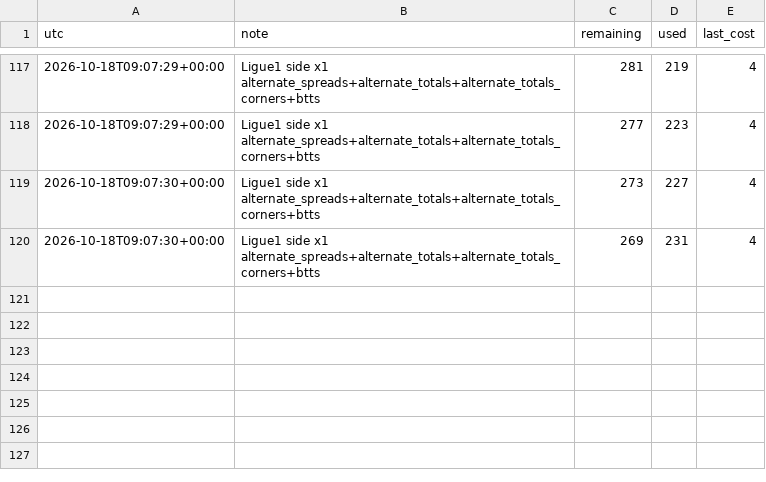
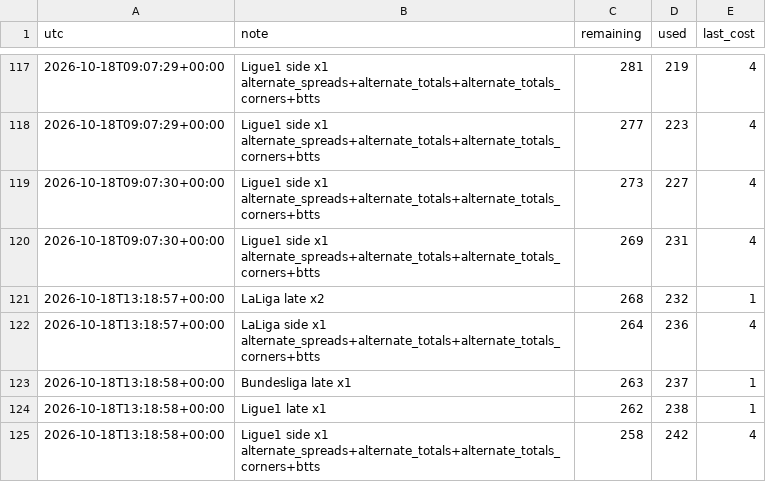
Before and after one commit to alcadiomontes03/match-engine-odds, a CSV file: data/odds/quota.csv, drawn as a sheet; only a part is shown, gaps mark what is left out; the diff names each change by its address in the sheet, - before the commit and + after, or states it on an @@ line.

```diff
--- a/data/odds/quota.csv
+++ b/data/odds/quota.csv
+row 121: 2026-10-18T13:18:57+00:00 | LaLiga late x2 | 268 | 232 | 1
+row 122: 2026-10-18T13:18:57+00:00 | LaLiga side x1 alternate_spreads+alternate_totals+alternate_totals_corners+btts | 264 | 236 | 4
+row 123: 2026-10-18T13:18:58+00:00 | Bundesliga late x1 | 263 | 237 | 1
+row 124: 2026-10-18T13:18:58+00:00 | Ligue1 late x1 | 262 | 238 | 1
+row 125: 2026-10-18T13:18:58+00:00 | Ligue1 side x1 alternate_spreads+alternate_totals+alternate_totals_corners+btts | 258 | 242 | 4
```
Also changed, not shown: 9 other files.
